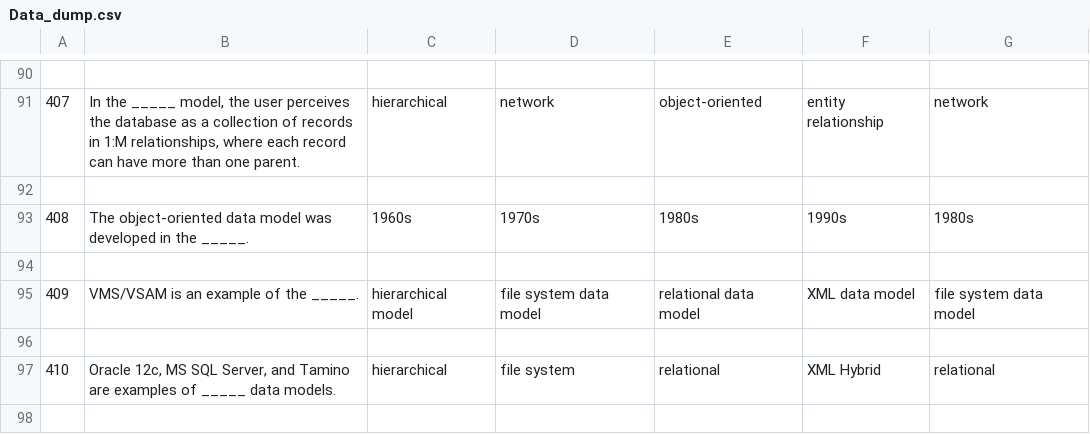
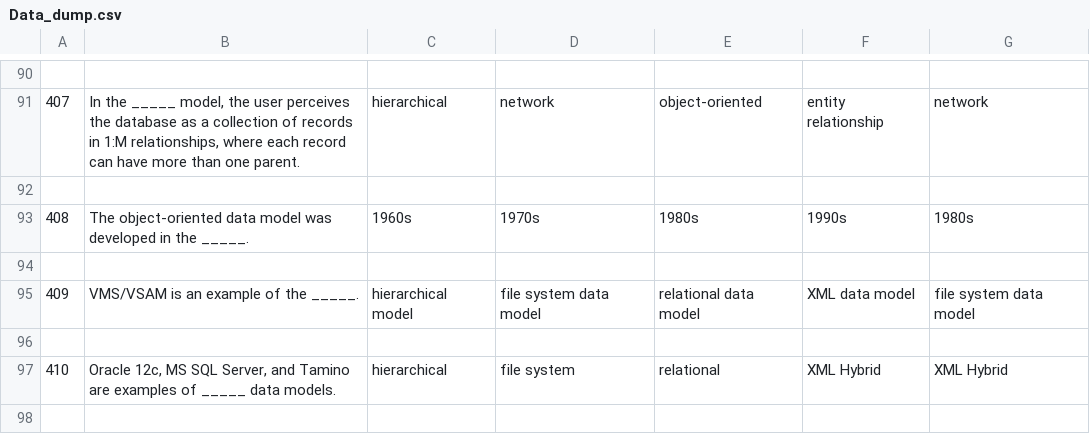
Before and after one commit to d3st2k/Database-Quiz, a CSV file: src/Data_dump.csv, drawn as a sheet; only a part is shown, gaps mark what is left out; the diff covers the shown part only.

```diff
--- a/src/Data_dump.csv
+++ b/src/Data_dump.csv
@@ -96,3 +96,3 @@
 
-410,"Oracle 12c, MS SQL Server, and Tamino are examples of _____ data models.","hierarchical"," file system"," relational"," XML Hybrid","relational"
+410,"Oracle 12c, MS SQL Server, and Tamino are examples of _____ data models.","hierarchical"," file system"," relational","XML Hybrid","XML Hybrid"
 
```
Also changed, not shown: 15 edited cells elsewhere in this file.
